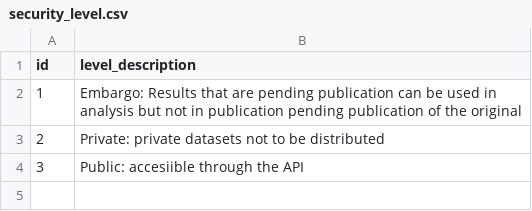
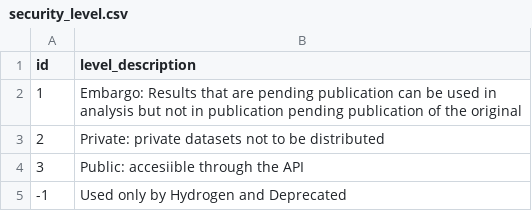
Before and after one commit to hydroframe/hf_hydrodata, a CSV file: src/hf_hydrodata/model/security_level.csv, drawn as a sheet; the diff names each change by its address in the sheet, - before the commit and + after, or states it on an @@ line.

```diff
--- a/src/hf_hydrodata/model/security_level.csv
+++ b/src/hf_hydrodata/model/security_level.csv
+row 5: -1 | Used only by Hydrogen and Deprecated
```
Also changed, not shown: src/hf_hydrodata/model/aggregation.csv, src/hf_hydrodata/model/dataset.csv, 21 other files.
